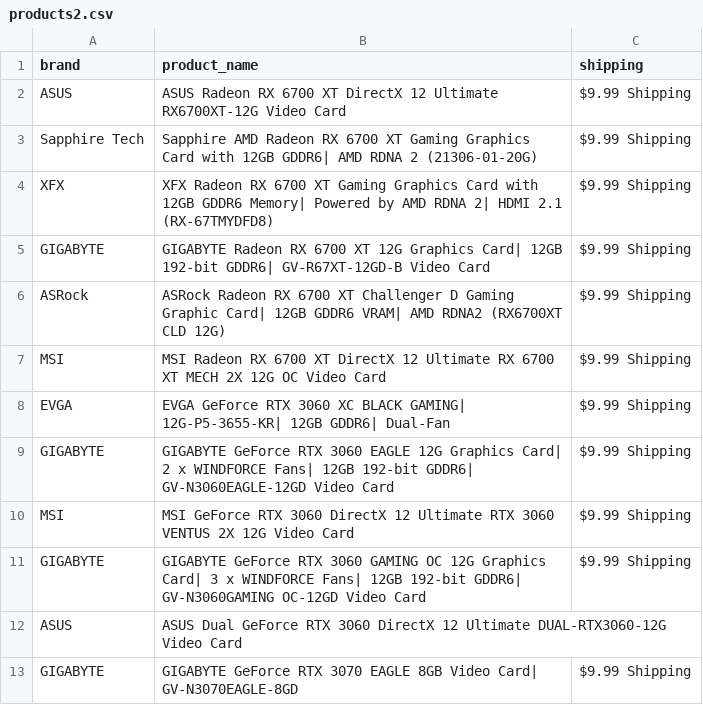
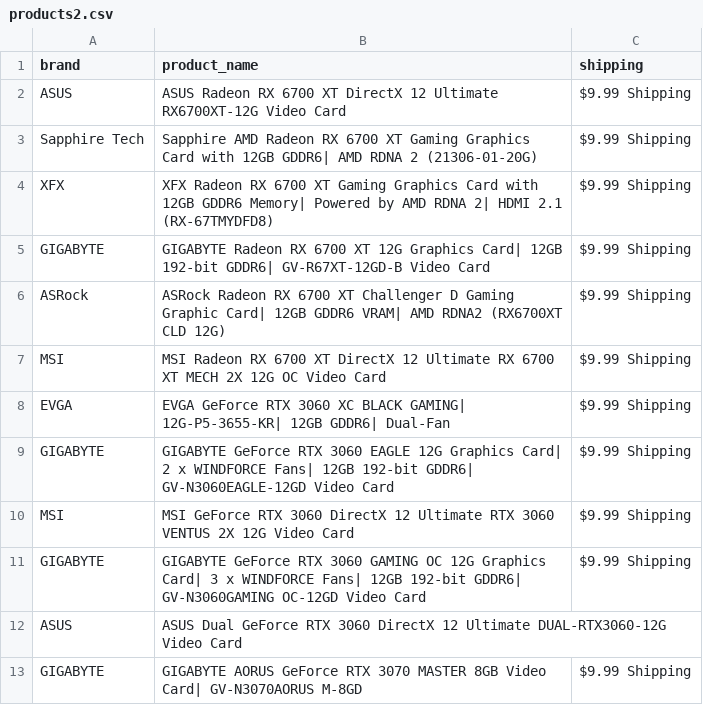
Before and after one commit to edwsqa/Crawler, a CSV file: files/products2.csv, drawn as a sheet.

```diff
--- a/files/products2.csv
+++ b/files/products2.csv
@@ -12,2 +12,2 @@ GIGABYTE,GIGABYTE GeForce RTX 3060 GAMING OC 12G Graphics Card| 3 x WINDFORCE Fa
 ASUS,ASUS Dual GeForce RTX 3060 DirectX 12 Ultimate DUAL-RTX3060-12G Video Card,
-GIGABYTE,GIGABYTE GeForce RTX 3070 EAGLE 8GB Video Card| GV-N3070EAGLE-8GD,$9.99 Shipping
+GIGABYTE,GIGABYTE AORUS GeForce RTX 3070 MASTER 8GB Video Card| GV-N3070AORUS M-8GD,$9.99 Shipping
```
Also changed, not shown: files/WeatherOulu.csv, 1 other file.
